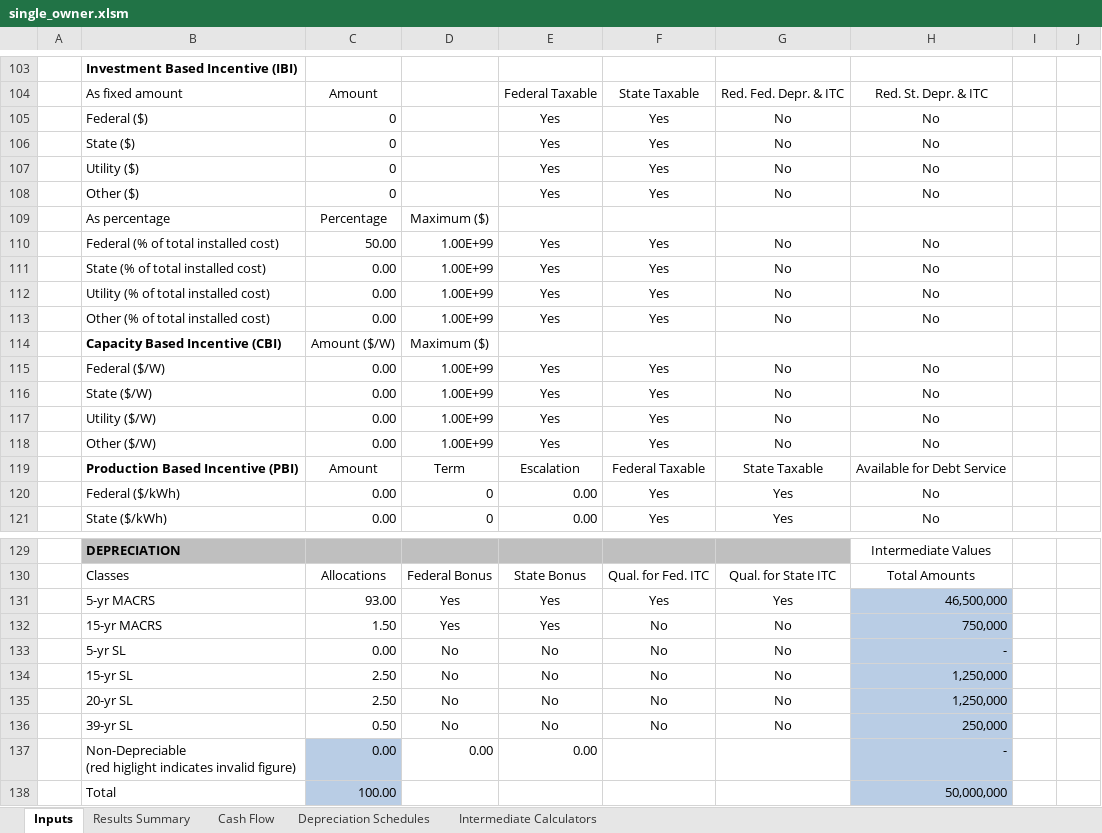
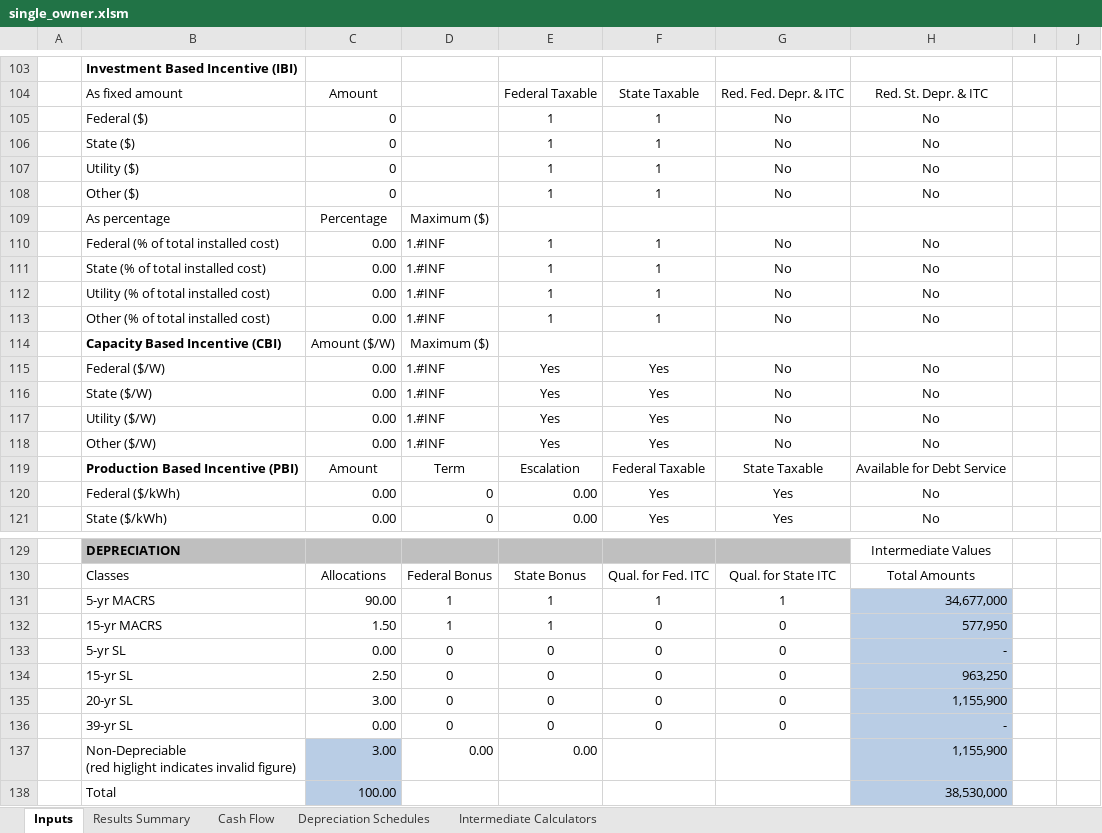
Before and after one commit to NREL/SAM, an Excel workbook: deploy/runtime/spreadsheets/single_owner.xlsm, sheet Inputs, drawn as a sheet; only a part is shown, gaps mark what is left out; values as stored, in another font and other column widths than the file's, no borders; charts and pictures not drawn; removed rows and columns are numbered as before the commit, all else as after; the diff covers the shown part only; the diff names each change by its address in the sheet, - before the commit and + after, or states it on an @@ line.

```diff
--- a/deploy/runtime/spreadsheets/single_owner.xlsm (sheet Inputs)
+++ b/deploy/runtime/spreadsheets/single_owner.xlsm (sheet Inputs)
-E105:E108: Yes
+E105:E108: 1
-F105:F108: Yes
+F105:F108: 1
-row 110:  | Federal (% of total installed cost) | 50.00 | 1.00E+99 | Yes | Yes | No | No
+row 110:  | Federal (% of total installed cost) | 0.00 | 1.#INF | 1 | 1 | No | No
-D111:D113: 1.00E+99
+D111:D113: 1.#INF
-E111:E113: Yes
+E111:E113: 1
-F111:F113: Yes
+F111:F113: 1
-D115:D118: 1.00E+99
+D115:D118: 1.#INF
-row 131:  | 5-yr MACRS | 93.00 | Yes | Yes | Yes | Yes | 46,500,000
-row 132:  | 15-yr MACRS | 1.50 | Yes | Yes | No | No | 750,000
-row 133:  | 5-yr SL | 0.00 | No | No | No | No | -
-row 134:  | 15-yr SL | 2.50 | No | No | No | No | 1,250,000
-row 135:  | 20-yr SL | 2.50 | No | No | No | No | 1,250,000
-row 136:  | 39-yr SL | 0.50 | No | No | No | No | 250,000
+row 131:  | 5-yr MACRS | 90.00 | 1 | 1 | 1 | 1 | 34,677,000
+row 132:  | 15-yr MACRS | 1.50 | 1 | 1 | 0 | 0 | 577,950
+row 133:  | 5-yr SL | 0.00 | 0 | 0 | 0 | 0 | -
+row 134:  | 15-yr SL | 2.50 | 0 | 0 | 0 | 0 | 963,250
+row 135:  | 20-yr SL | 3.00 | 0 | 0 | 0 | 0 | 1,155,900
+row 136:  | 39-yr SL | 0.00 | 0 | 0 | 0 | 0 | -
-C137: 0.00
+C137: 3.00
-H137: -
+H137: 1,155,900
-H138: 50,000,000
+H138: 38,530,000
```
Also changed, not shown: 25 added rows, 25 removed rows and 34 edited cells elsewhere in this sheet, sheet Cash Flow, sheet Results Summary, sheet Intermediate Calculators, charts or pictures, 1 other file.
